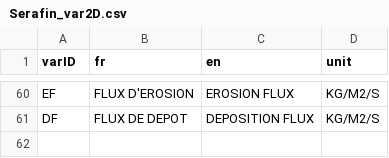
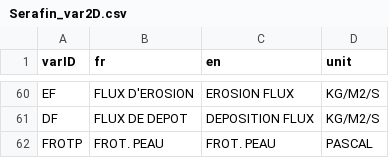
Before and after one commit to CNR-Engineering/PyTelTools, a CSV file: slf/data/Serafin_var2D.csv, drawn as a sheet; only a part is shown, gaps mark what is left out.

Commit message:
Frot. peau

```diff
--- a/slf/data/Serafin_var2D.csv
+++ b/slf/data/Serafin_var2D.csv
@@ -61 +61,2 @@ EF;FLUX D'EROSION;EROSION FLUX;KG/M2/S
 DF;FLUX DE DEPOT;DEPOSITION FLUX;KG/M2/S
+FROTP;FROT. PEAU;FROT. PEAU;PASCAL
```
Also changed, not shown: 2 other files.
